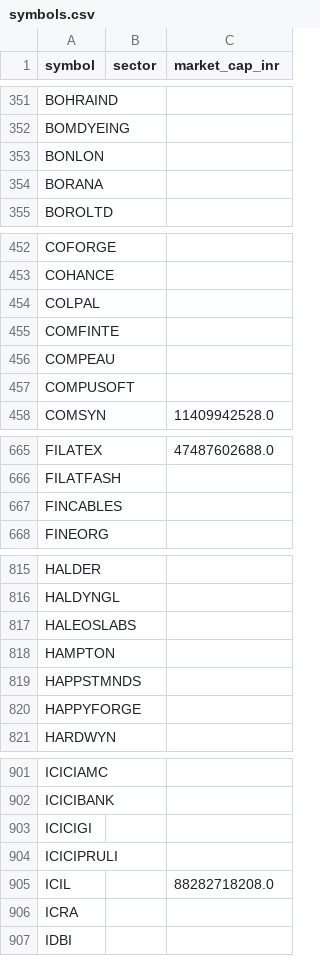
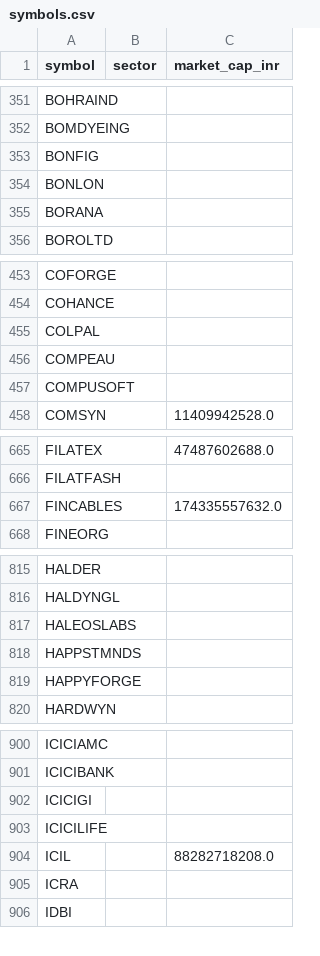
Before and after one commit to yogeshagawane94-rgb/nse-stock-chart-dashboard, a CSV file: symbols.csv, drawn as a sheet; only a part is shown, gaps mark what is left out; the diff covers the shown part only.

```diff
--- a/symbols.csv
+++ b/symbols.csv
@@ -352,2 +352,3 @@ BOHRAIND,,
 BOMDYEING,,
+BONFIG,,
 BONLON,,
@@ -454,3 +455,2 @@ COHANCE,,
 COLPAL,,
-COMFINTE,,
 COMPEAU,,
@@ -666,3 +666,3 @@ FILATEX,,47487602688.0
 FILATFASH,,
-FINCABLES,,
+FINCABLES,,174335557632.0
 FINEORG,,
@@ -817,3 +817,2 @@ HALDYNGL,,
 HALEOSLABS,,
-HAMPTON,,
 HAPPSTMNDS,,
@@ -903,3 +902,3 @@ ICICIBANK,,
 ICICIGI,,
-ICICIPRULI,,
+ICICILIFE,,
 ICIL,,88282718208.0
```
Also changed, not shown: 5 added rows and 3 edited cells elsewhere in this file, pattern_charts/pattern_matches.csv, screened_charts/matches.csv.
